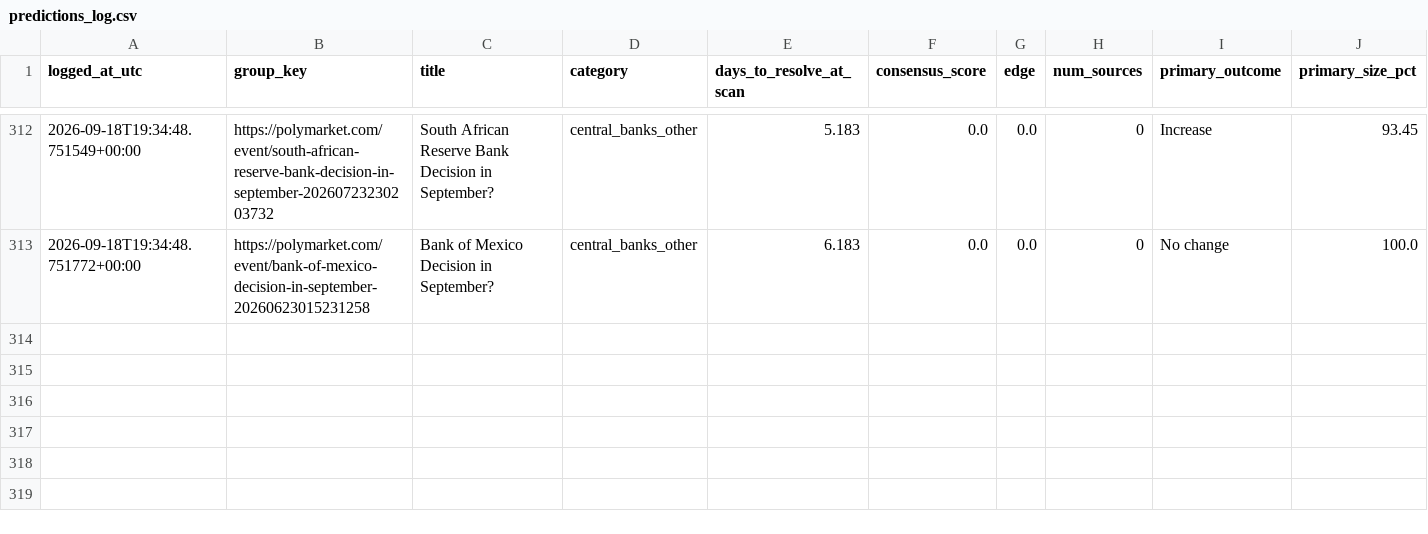
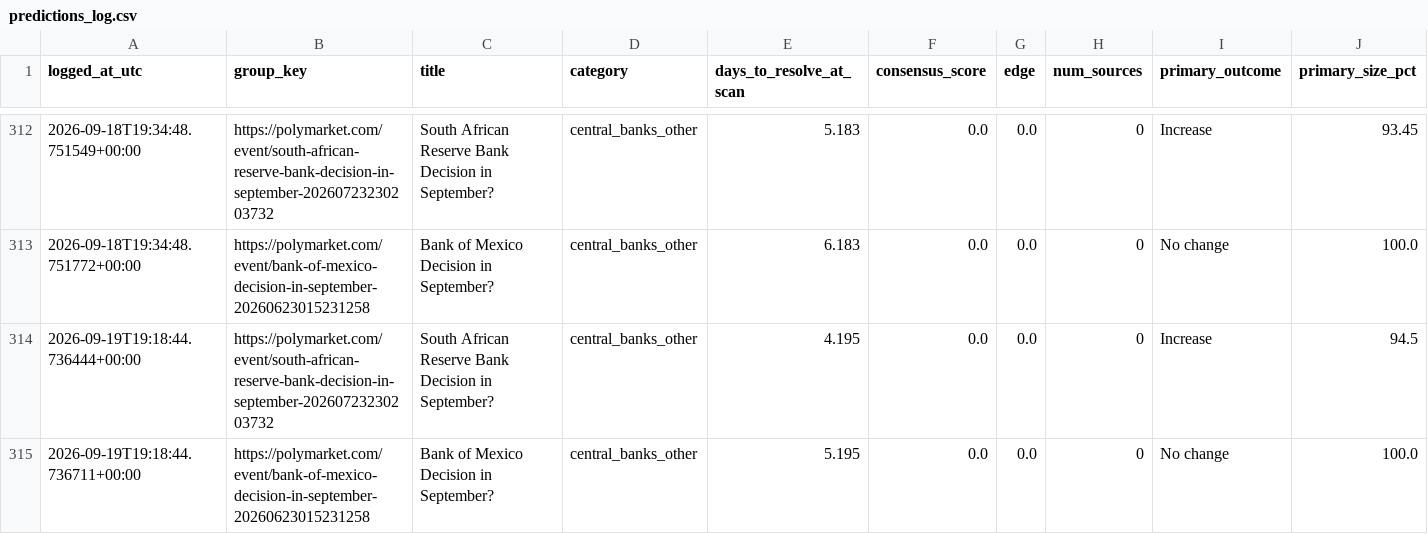
Before and after one commit to ericlamar008/PolyBet, a CSV file: predictions_log.csv, drawn as a sheet; only a part is shown, gaps mark what is left out; rows hold the shown columns only; the diff names each change by its address in the sheet, - before the commit and + after, or states it on an @@ line.

Commit message:
Daily scan: 2026-09-19 19:18 UTC

```diff
--- a/predictions_log.csv
+++ b/predictions_log.csv
+row 314: 2026-09-19T19:18:44.736444+00:00 | https://polymarket.com/event/south-african-reserve-bank-decision-in-september-20260723230203732 | South African Reserve Bank Decision in September? | central_banks_other | 4.195 | 0.0 | 0.0 | 0 | Increase | 94.5
+row 315: 2026-09-19T19:18:44.736711+00:00 | https://polymarket.com/event/bank-of-mexico-decision-in-september-20260623015231258 | Bank of Mexico Decision in September? | central_banks_other | 5.195 | 0.0 | 0.0 | 0 | No change | 100.0
```
Also changed, not shown: 1 other file.
